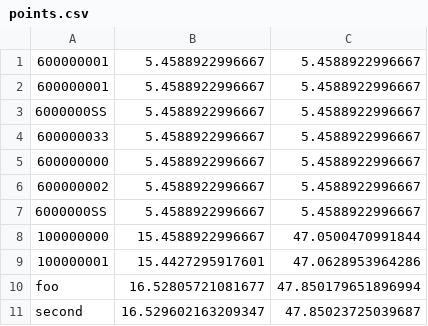
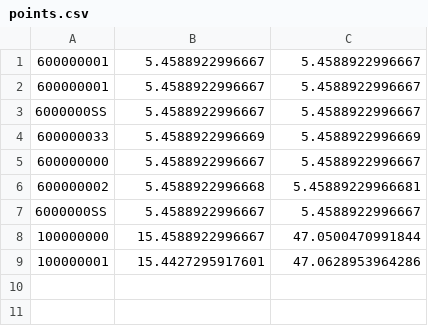
Before and after one commit to geoHeil/geoSparkProblemJoinLoosingUserData, a CSV file: src/main/resources/points.csv, drawn as a sheet.

```diff
--- a/src/main/resources/points.csv
+++ b/src/main/resources/points.csv
@@ -3,5 +3,5 @@
 6000000SS,5.4588922996667,5.4588922996667
-600000033,5.4588922996667,5.4588922996667
+600000033,5.4588922996669,5.4588922996669
 600000000,5.4588922996667,5.4588922996667
-600000002,5.4588922996667,5.4588922996667
+600000002,5.4588922996668,5.45889229966681
 6000000SS,5.4588922996667,5.4588922996667
@@ -9,3 +9 @@
 100000001,15.4427295917601,47.0628953964286
-foo,16.52805721081677,47.850179651896994
-second,16.529602163209347,47.85023725039687
```
Also changed, not shown: 1 other file.
